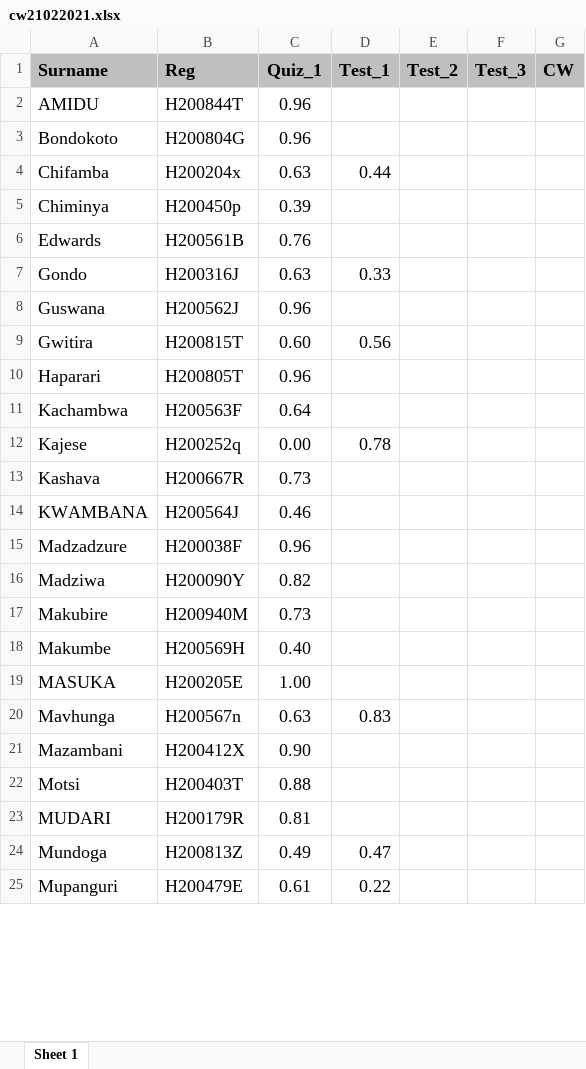
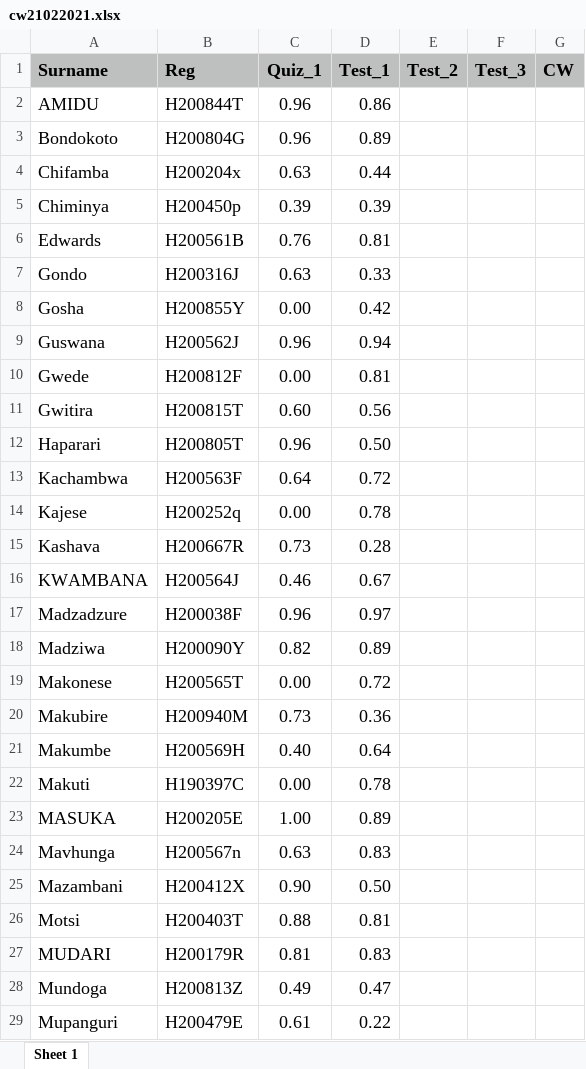
Before and after one commit to tnmutusva/course, an Excel workbook: cw21022021.xlsx, sheet Sheet 1, drawn as a sheet; only a part is shown; values as stored, in another font and other column widths than the file's, no borders; addresses are those after the commit; the diff covers the shown part only; the diff names each change by its address in the sheet, - before the commit and + after, or states it on an @@ line.

Commit message:
Update cw21022021.xlsx

```diff
--- a/cw21022021.xlsx (sheet Sheet 1)
+++ b/cw21022021.xlsx (sheet Sheet 1)
-D2 (Test_1): (empty)
+D2 (Test_1): 0.86
-D3 (Test_1): (empty)
+D3 (Test_1): 0.89
-D5 (Test_1): (empty)
+D5 (Test_1): 0.39
-D6 (Test_1): (empty)
+D6 (Test_1): 0.81
+row 8: Gosha | H200855Y | 0.00 | 0.42
-D9 (Test_1): (empty)
+D9 (Test_1): 0.94
+row 10: Gwede | H200812F | 0.00 | 0.81
-D12 (Test_1): (empty)
+D12 (Test_1): 0.50
-D13 (Test_1): (empty)
+D13 (Test_1): 0.72
-D15 (Test_1): (empty)
+D15 (Test_1): 0.28
-D16 (Test_1): (empty)
+D16 (Test_1): 0.67
-D17 (Test_1): (empty)
+D17 (Test_1): 0.97
-D18 (Test_1): (empty)
+D18 (Test_1): 0.89
+row 19: Makonese | H200565T | 0.00 | 0.72
-D20 (Test_1): (empty)
+D20 (Test_1): 0.36
-D21 (Test_1): (empty)
+D21 (Test_1): 0.64
+row 22: Makuti | H190397C | 0.00 | 0.78
-D23 (Test_1): (empty)
+D23 (Test_1): 0.89
-D25 (Test_1): (empty)
+D25 (Test_1): 0.50
-D26 (Test_1): (empty)
+D26 (Test_1): 0.81
-D27 (Test_1): (empty)
+D27 (Test_1): 0.83
```
Also changed, not shown: 1 added row and 7 edited cells elsewhere in this sheet.
